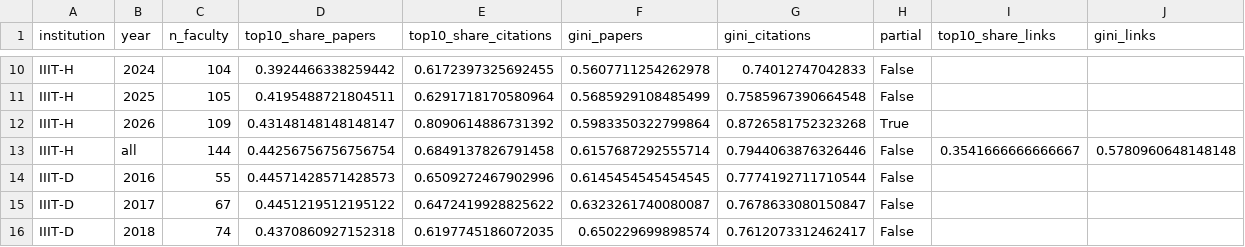
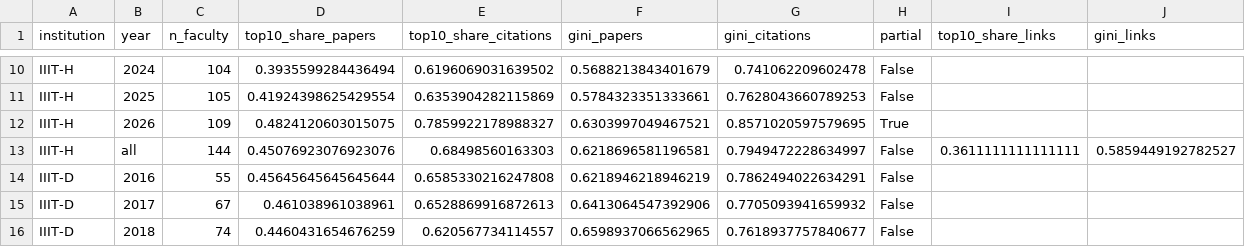
Before and after one commit to ShreeLite/Citation-Network-Analysis, a CSV file: data/processed/analysis/finding6_concentration.csv, drawn as a sheet; only a part is shown, gaps mark what is left out; the diff covers the shown part only; the diff names each change by its address in the sheet, - before the commit and + after, or states it on an @@ line.

```diff
--- a/data/processed/analysis/finding6_concentration.csv
+++ b/data/processed/analysis/finding6_concentration.csv
-D10 (top10_share_papers): 0.3924466338259442
+D10 (top10_share_papers): 0.3935599284436494
-E10 (top10_share_citations): 0.6172397325692455
+E10 (top10_share_citations): 0.6196069031639502
-F10 (gini_papers): 0.5607711254262978
+F10 (gini_papers): 0.5688213843401679
-G10 (gini_citations): 0.74012747042833
+G10 (gini_citations): 0.741062209602478
-D11 (top10_share_papers): 0.4195488721804511
+D11 (top10_share_papers): 0.41924398625429554
-E11 (top10_share_citations): 0.6291718170580964
+E11 (top10_share_citations): 0.6353904282115869
-F11 (gini_papers): 0.5685929108485499
+F11 (gini_papers): 0.5784323351333661
-G11 (gini_citations): 0.7585967390664548
+G11 (gini_citations): 0.7628043660789253
-D12 (top10_share_papers): 0.43148148148148147
+D12 (top10_share_papers): 0.4824120603015075
-E12 (top10_share_citations): 0.8090614886731392
+E12 (top10_share_citations): 0.7859922178988327
-F12 (gini_papers): 0.5983350322799864
+F12 (gini_papers): 0.6303997049467521
-G12 (gini_citations): 0.8726581752323268
+G12 (gini_citations): 0.8571020597579695
-D13 (top10_share_papers): 0.44256756756756754
+D13 (top10_share_papers): 0.45076923076923076
-E13 (top10_share_citations): 0.6849137826791458
+E13 (top10_share_citations): 0.68498560163303
-F13 (gini_papers): 0.6157687292555714
+F13 (gini_papers): 0.6218696581196581
-G13 (gini_citations): 0.7944063876326446
+G13 (gini_citations): 0.7949472228634997
-I13 (top10_share_links): 0.3541666666666667
+I13 (top10_share_links): 0.3611111111111111
-J13 (gini_links): 0.5780960648148148
+J13 (gini_links): 0.5859449192782527
-D14 (top10_share_papers): 0.44571428571428573
+D14 (top10_share_papers): 0.45645645645645644
-E14 (top10_share_citations): 0.6509272467902996
+E14 (top10_share_citations): 0.6585330216247808
-F14 (gini_papers): 0.6145454545454545
+F14 (gini_papers): 0.6218946218946219
-G14 (gini_citations): 0.7774192711710544
+G14 (gini_citations): 0.7862494022634291
-D15 (top10_share_papers): 0.4451219512195122
+D15 (top10_share_papers): 0.461038961038961
-E15 (top10_share_citations): 0.6472419928825622
+E15 (top10_share_citations): 0.6528869916872613
-F15 (gini_papers): 0.6323261740080087
+F15 (gini_papers): 0.6413064547392906
-G15 (gini_citations): 0.7678633080150847
+G15 (gini_citations): 0.7705093941659932
-D16 (top10_share_papers): 0.4370860927152318
+D16 (top10_share_papers): 0.4460431654676259
-E16 (top10_share_citations): 0.6197745186072035
+E16 (top10_share_citations): 0.620567734114557
-F16 (gini_papers): 0.650229699898574
+F16 (gini_papers): 0.6598937066562965
-G16 (gini_citations): 0.7612073312462417
+G16 (gini_citations): 0.7618937757840677
```
Also changed, not shown: 70 edited cells elsewhere in this file, data/processed/analysis/finding1_hidden_glue.csv, data/processed/analysis/finding2_articulation_points.csv, 28 other files.
